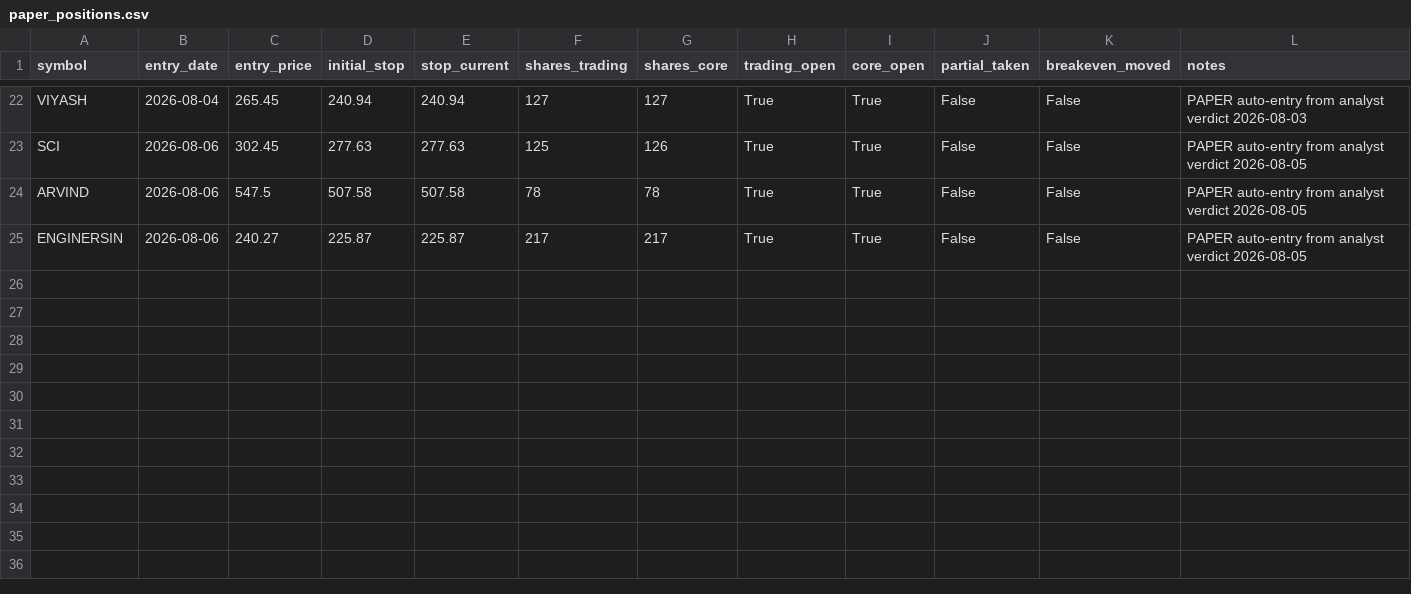
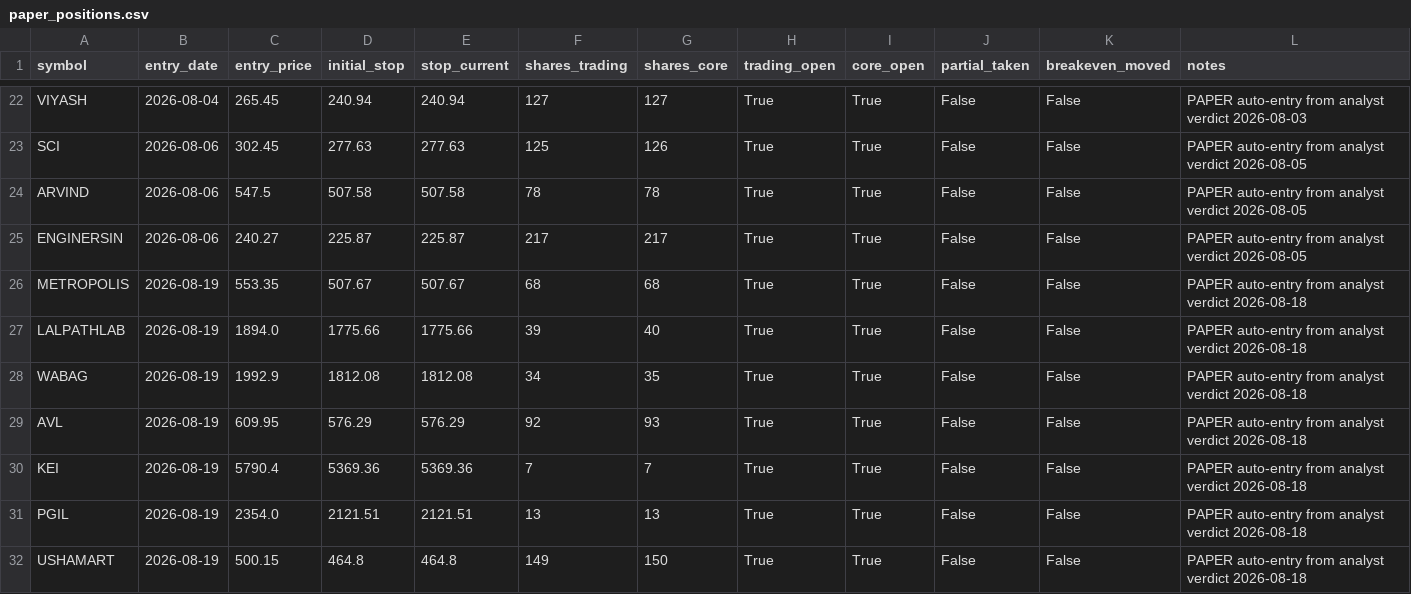
Before and after one commit to kartikeyaav/Golden-Stock, a CSV file: multibagger_screener/multibagger_screener/paper_positions.csv, drawn as a sheet; only a part is shown, gaps mark what is left out; rows hold the shown columns only; the diff names each change by its address in the sheet, - before the commit and + after, or states it on an @@ line.

```diff
--- a/multibagger_screener/multibagger_screener/paper_positions.csv
+++ b/multibagger_screener/multibagger_screener/paper_positions.csv
+row 26: METROPOLIS | 2026-08-19 | 553.35 | 507.67 | 507.67 | 68 | 68 | True | True | False | False | PAPER auto-entry from analyst verdict 2026-08-18
+row 27: LALPATHLAB | 2026-08-19 | 1894.0 | 1775.66 | 1775.66 | 39 | 40 | True | True | False | False | PAPER auto-entry from analyst verdict 2026-08-18
+row 28: WABAG | 2026-08-19 | 1992.9 | 1812.08 | 1812.08 | 34 | 35 | True | True | False | False | PAPER auto-entry from analyst verdict 2026-08-18
+row 29: AVL | 2026-08-19 | 609.95 | 576.29 | 576.29 | 92 | 93 | True | True | False | False | PAPER auto-entry from analyst verdict 2026-08-18
+row 30: KEI | 2026-08-19 | 5790.4 | 5369.36 | 5369.36 | 7 | 7 | True | True | False | False | PAPER auto-entry from analyst verdict 2026-08-18
+row 31: PGIL | 2026-08-19 | 2354.0 | 2121.51 | 2121.51 | 13 | 13 | True | True | False | False | PAPER auto-entry from analyst verdict 2026-08-18
+row 32: USHAMART | 2026-08-19 | 500.15 | 464.8 | 464.8 | 149 | 150 | True | True | False | False | PAPER auto-entry from analyst verdict 2026-08-18
```
Also changed, not shown: multibagger_screener/multibagger_screener/journal/entry_signals.csv, multibagger_screener/multibagger_screener/journal/journal_outcomes.csv, 16 other files.
